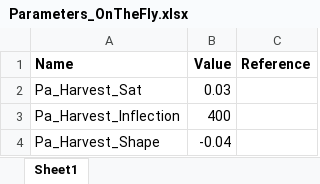
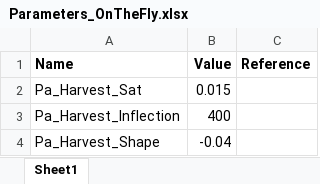
Before and after one commit to RobbieHember/fcgadgets, an Excel workbook: cbrunner/Parameters/Parameters_OnTheFly.xlsx, sheet Sheet1, drawn as a sheet; values as stored, in another font and other column widths than the file's, no borders; the diff names each change by its address in the sheet, - before the commit and + after, or states it on an @@ line.

```diff
--- a/cbrunner/Parameters/Parameters_OnTheFly.xlsx (sheet Sheet1)
+++ b/cbrunner/Parameters/Parameters_OnTheFly.xlsx (sheet Sheet1)
-B2 (Value): 0.03
+B2 (Value): 0.015
```
Also changed, not shown: cbrunner/Parameters/Industrial_Product_Prices_BC.xlsx, cbrunner/Parameters/LabelYAxis.xlsx, 31 other files.
